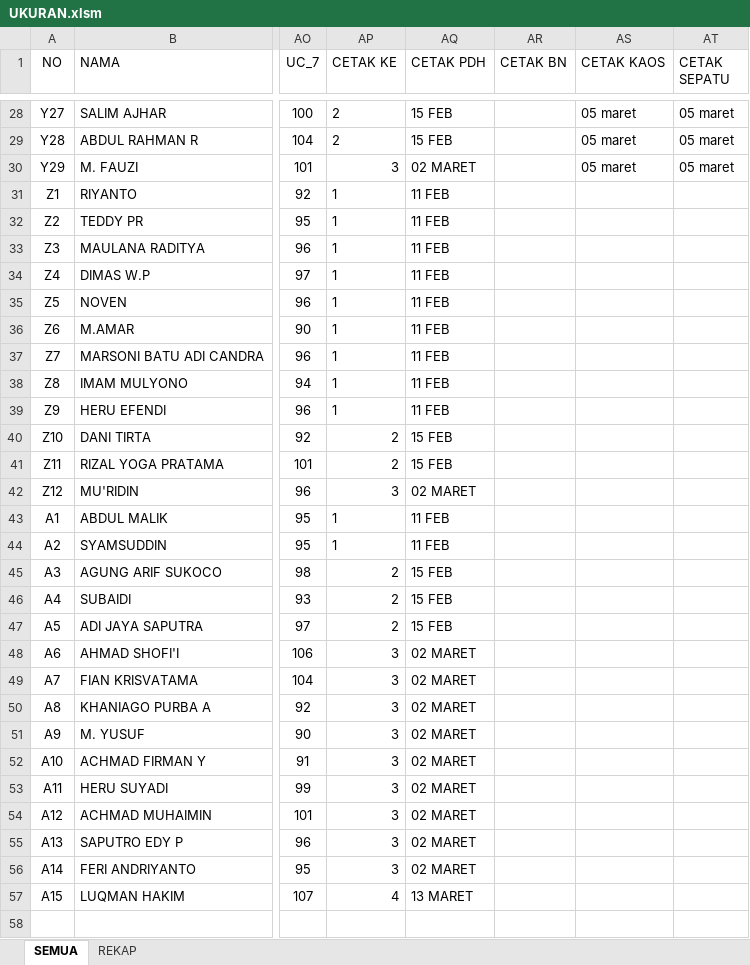
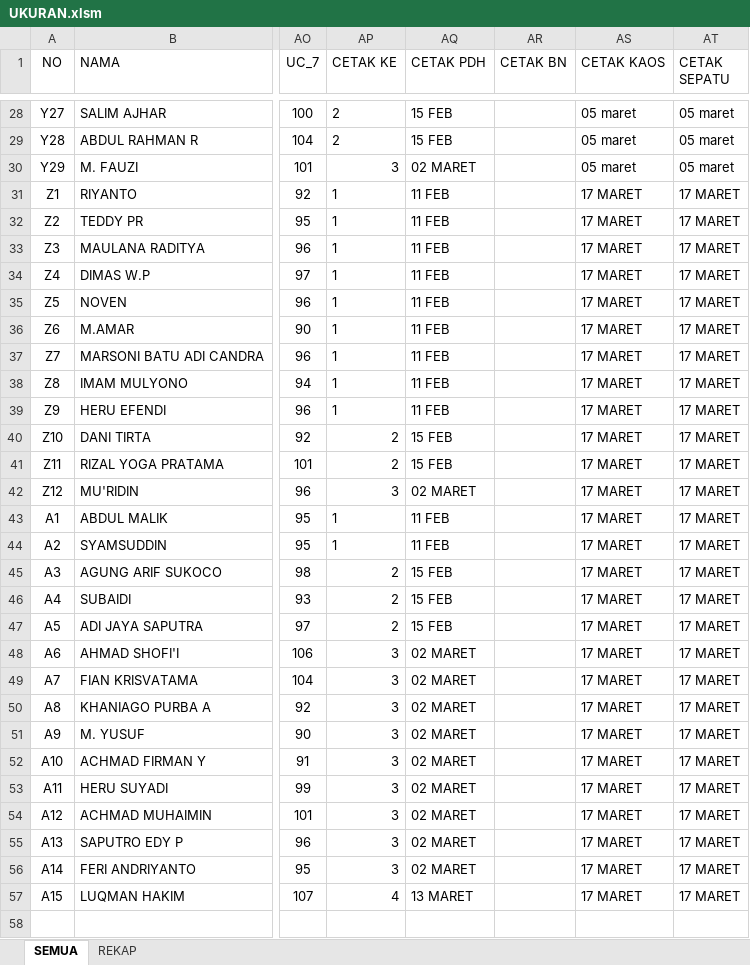
Before and after one commit to dedyhariadi/progress, an Excel workbook: 43. DP 3T28(K_6) 5N42(K_8) 5T42(K_9)/UKURAN.xlsm, sheet SEMUA, drawn as a sheet; only a part is shown, gaps mark what is left out; values as stored, in another font and other column widths than the file's, no borders; table styles not drawn; the diff covers the shown part only; the diff names each change by its address in the sheet, - before the commit and + after, or states it on an @@ line.

```diff
--- a/43. DP 3T28(K_6) 5N42(K_8) 5T42(K_9)/UKURAN.xlsm (sheet SEMUA)
+++ b/43. DP 3T28(K_6) 5N42(K_8) 5T42(K_9)/UKURAN.xlsm (sheet SEMUA)
-AS31:AS57 (CETAK KAOS): (empty)
+AS31:AS57 (CETAK KAOS): 17 MARET
-AT31:AT57 (CETAK SEPATU): (empty)
+AT31:AT57 (CETAK SEPATU): 17 MARET
```
Also changed, not shown: 1 edited cell elsewhere in this sheet, 5 other files.
